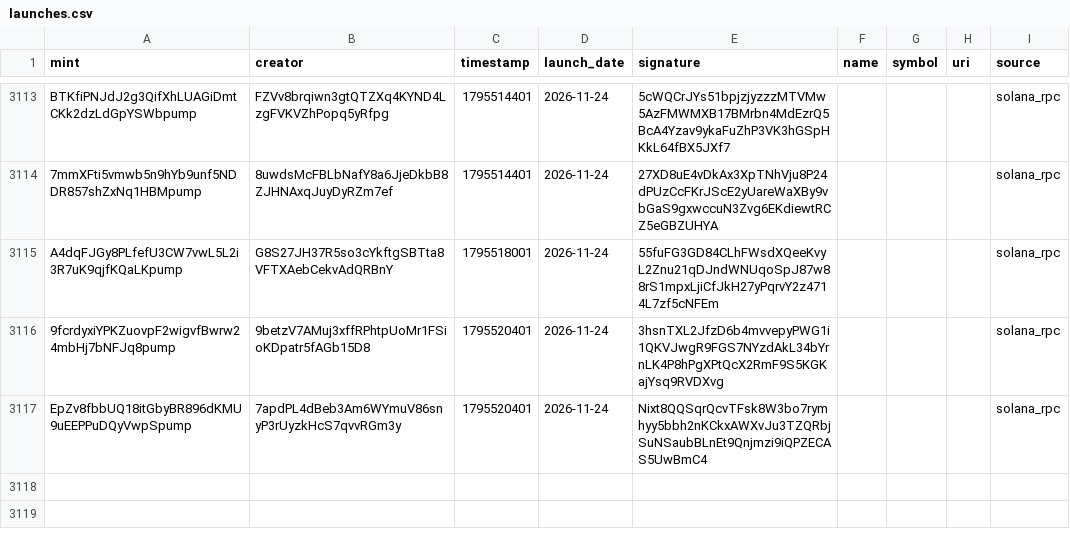
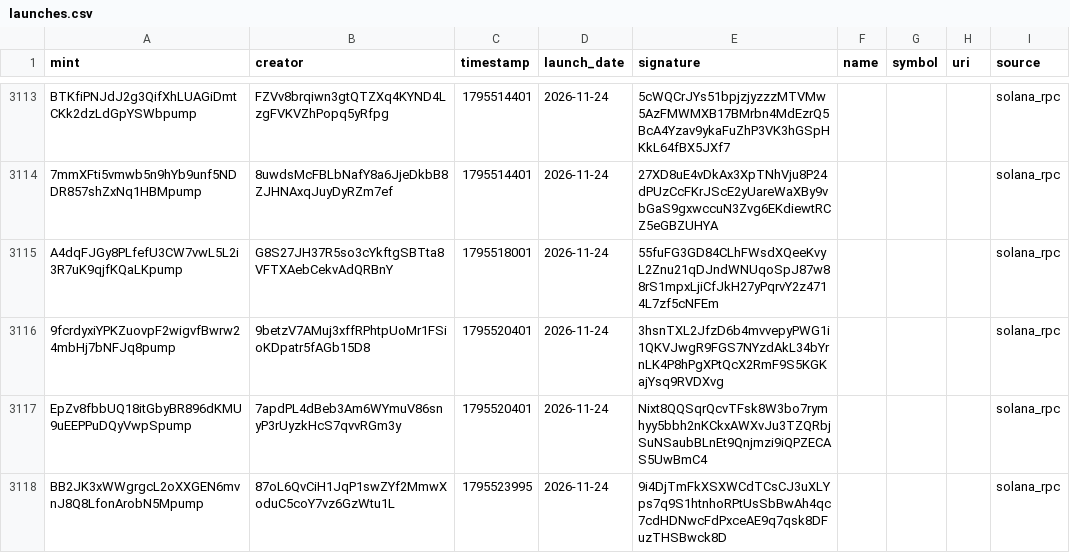
Before and after one commit to 01tsos/pumpfun-data, a CSV file: data/launches.csv, drawn as a sheet; only a part is shown, gaps mark what is left out; the diff names each change by its address in the sheet, - before the commit and + after, or states it on an @@ line.

Commit message:
Auto-update launches

```diff
--- a/data/launches.csv
+++ b/data/launches.csv
+row 3118: BB2JK3xWWgrgcL2oXXGEN6mvnJ8Q8LfonArobN5Mpump | 87oL6QvCiH1JqP1swZYf2MmwXoduC5coY7vz6GzWtu1L | 1795523995 | 2026-11-24 | 9i4DjTmFkXSXWCdTCsCJ3uXLYps7q9S1htnhoRPtUsSbBwAh4qc7cdHDNwcFdPxceAE9q7qsk8DFuzTHSBwck8D |  |  |  | solana_rpc
```
Also changed, not shown: 1 other file.
